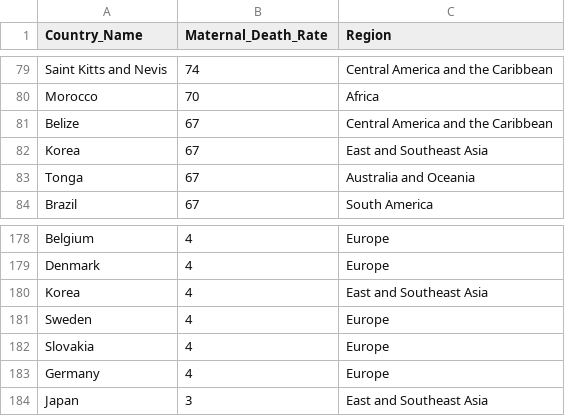
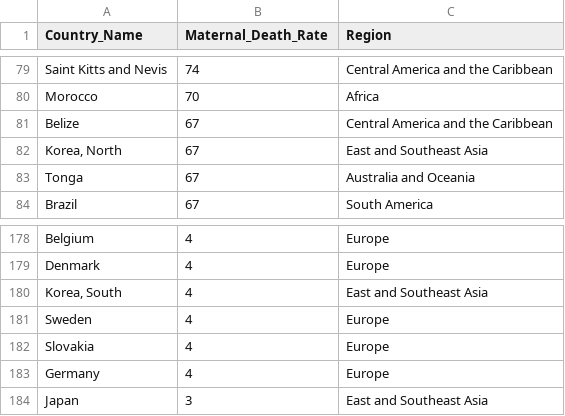
Before and after one commit to Fundamentals-Sarah/HW3-Attempt3, a CSV file: maternal_cleaned.csv, drawn as a sheet; only a part is shown, gaps mark what is left out; the diff covers the shown part only.

```diff
--- a/maternal_cleaned.csv
+++ b/maternal_cleaned.csv
@@ -81,3 +81,3 @@
 "Belize",67,"Central America and the Caribbean"
-"Korea",67,"East and Southeast Asia"
+"Korea, North",67,"East and Southeast Asia"
 "Tonga",67,"Australia and Oceania"
@@ -179,3 +179,3 @@
 "Denmark",4,"Europe"
-"Korea",4,"East and Southeast Asia"
+"Korea, South",4,"East and Southeast Asia"
 "Sweden",4,"Europe"
```
Also changed, not shown: 5 edited cells elsewhere in this file, 3 other files.
